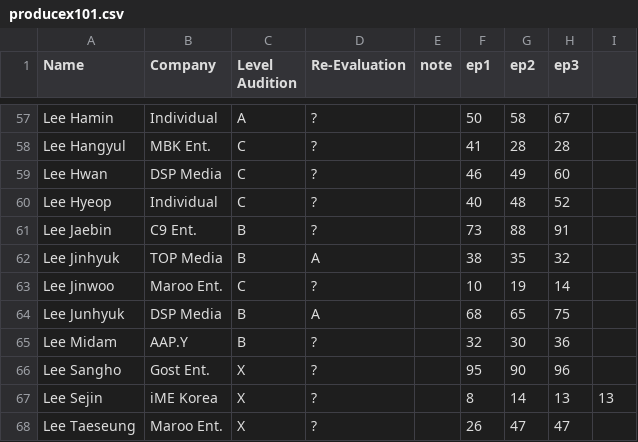
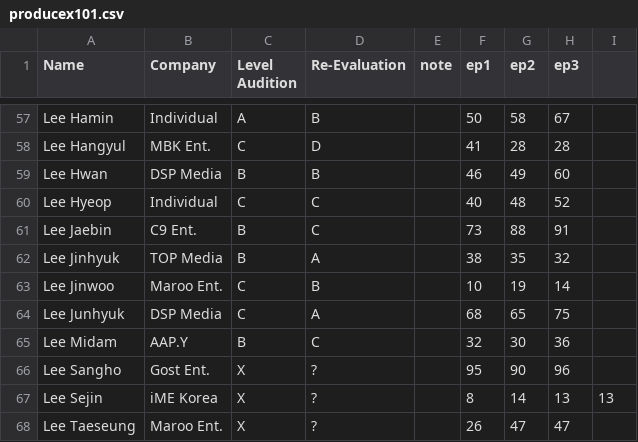
Before and after one commit to ajyu124/px101ranking, a CSV file: producex101.csv, drawn as a sheet; only a part is shown, gaps mark what is left out; the diff covers the shown part only; the diff names each change by its address in the sheet, - before the commit and + after, or states it on an @@ line.

```diff
--- a/producex101.csv
+++ b/producex101.csv
-D57 (Re-Evaluation): ?
+D57 (Re-Evaluation): B
-D58 (Re-Evaluation): ?
+D58 (Re-Evaluation): D
-C59 (Level Audition): C
+C59 (Level Audition): B
-D59 (Re-Evaluation): ?
+D59 (Re-Evaluation): B
-D60:D61 (Re-Evaluation): ?
+D60:D61 (Re-Evaluation): C
-D63 (Re-Evaluation): ?
+D63 (Re-Evaluation): B
-C64 (Level Audition): B
+C64 (Level Audition): C
-D65 (Re-Evaluation): ?
+D65 (Re-Evaluation): C
```
Also changed, not shown: 43 edited cells elsewhere in this file.
